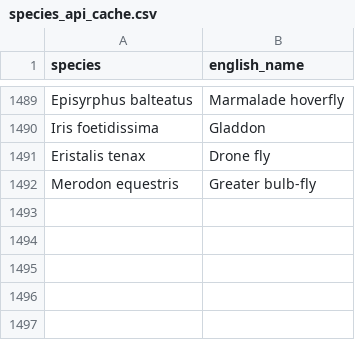
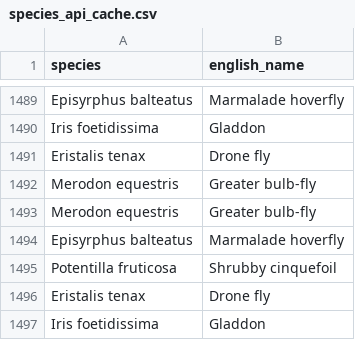
Before and after one commit to biodiversitystandrews/biodiversitydashboard, a CSV file: species_api_cache.csv, drawn as a sheet; only a part is shown, gaps mark what is left out.

```diff
--- a/species_api_cache.csv
+++ b/species_api_cache.csv
@@ -1496 +1496,6 @@ Eristalis tenax,Drone fly
 Merodon equestris,Greater bulb-fly
+Merodon equestris,Greater bulb-fly
+Episyrphus balteatus,Marmalade hoverfly
+Potentilla fruticosa,Shrubby cinquefoil
+Eristalis tenax,Drone fly
+Iris foetidissima,Gladdon
```
Also changed, not shown: 1 other file.
